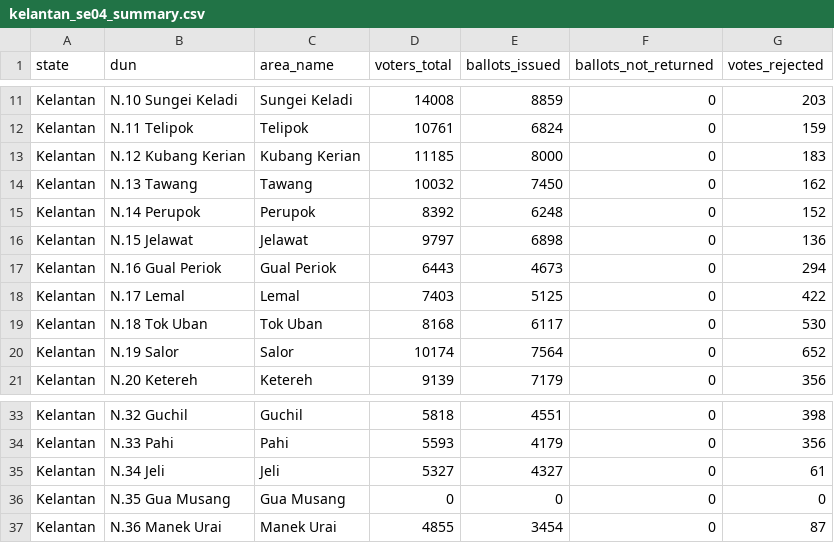
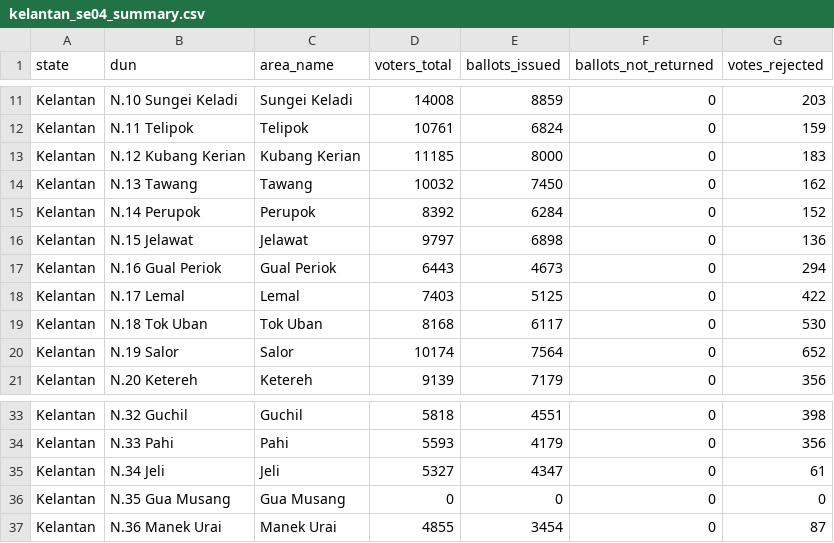
Before and after one commit to Thevesh/paper-meco-results, a CSV file: src-data/state/kelantan_se04_summary.csv, drawn as a sheet; only a part is shown, gaps mark what is left out.

```diff
--- a/src-data/state/kelantan_se04_summary.csv
+++ b/src-data/state/kelantan_se04_summary.csv
@@ -14,3 +14,3 @@ Kelantan,N.12 Kubang Kerian,Kubang Kerian,11185,8000,0,183
 Kelantan,N.13 Tawang,Tawang,10032,7450,0,162
-Kelantan,N.14 Perupok,Perupok,8392,6248,0,152
+Kelantan,N.14 Perupok,Perupok,8392,6284,0,152
 Kelantan,N.15 Jelawat,Jelawat,9797,6898,0,136
@@ -34,3 +34,3 @@ Kelantan,N.32 Guchil,Guchil,5818,4551,0,398
 Kelantan,N.33 Pahi,Pahi,5593,4179,0,356
-Kelantan,N.34 Jeli,Jeli,5327,4327,0,61
+Kelantan,N.34 Jeli,Jeli,5327,4347,0,61
 Kelantan,N.35 Gua Musang,Gua Musang,0,0,0,0
```
Also changed, not shown: src-data/state/kedah_se09_summary.csv, src-data/state/melaka_se07_summary.csv, 29 other files.
